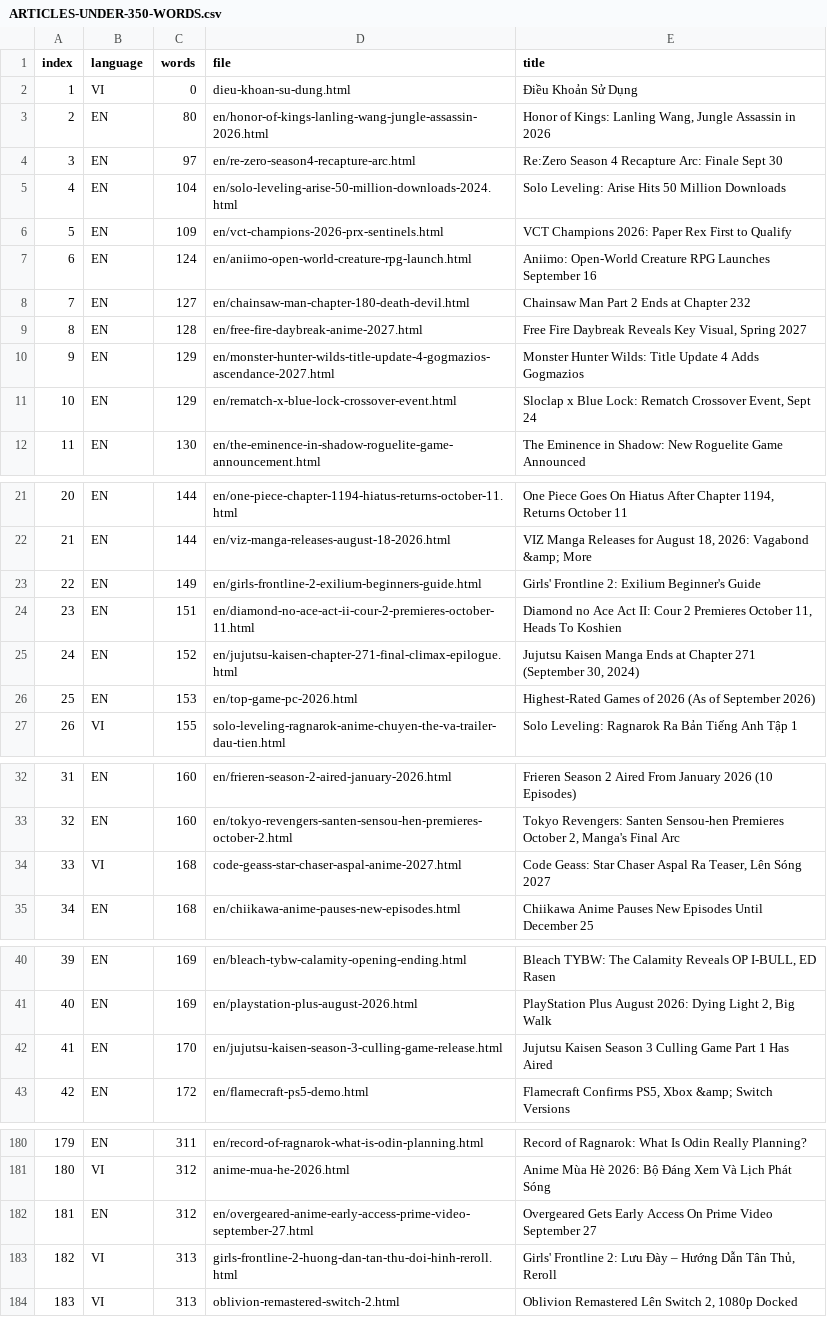
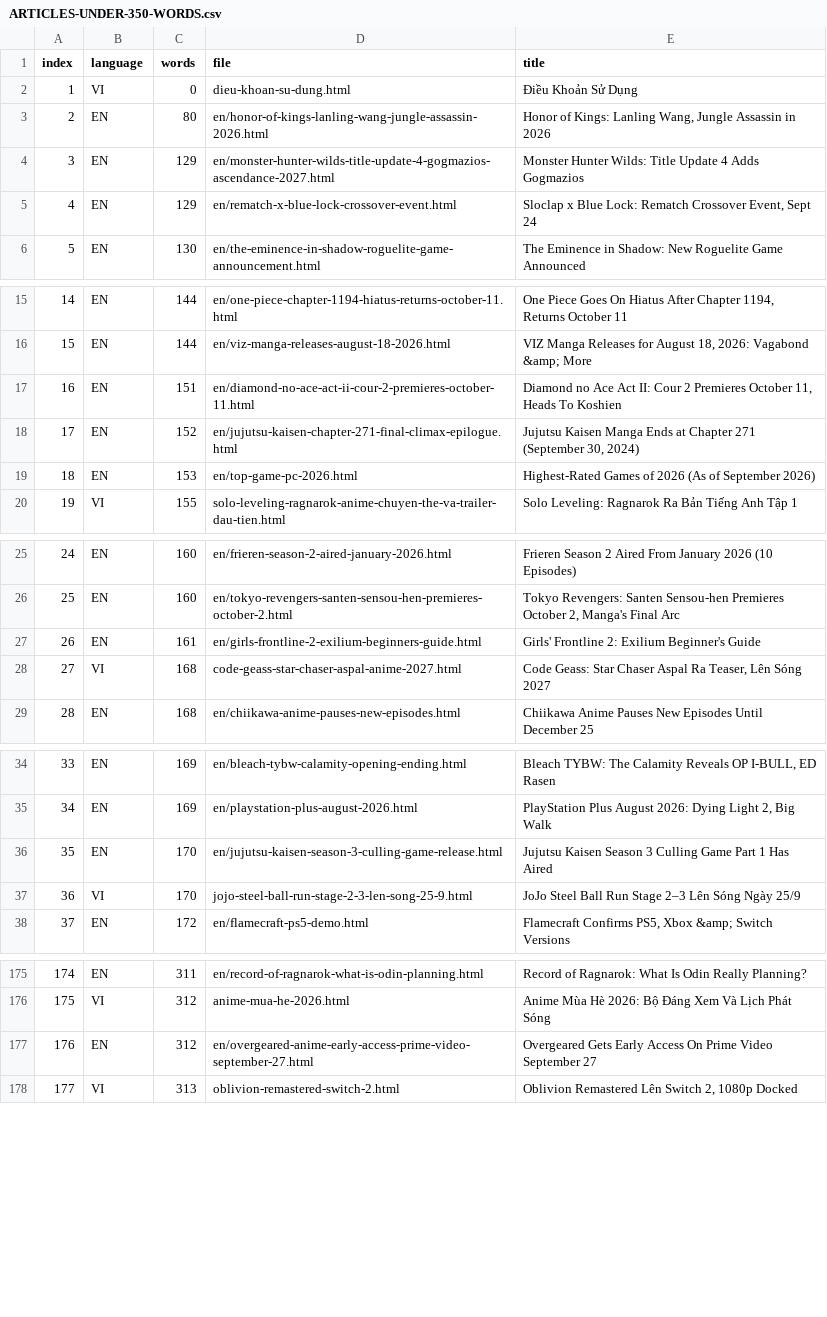
Before and after one commit to Embisu/otahub-, a CSV file: docs/ARTICLES-UNDER-350-WORDS.csv, drawn as a sheet; only a part is shown, gaps mark what is left out; removed rows and columns are numbered as before the commit, all else as after; the diff covers the shown part only; the diff names each change by its address in the sheet, - before the commit and + after, or states it on an @@ line.

Commit message:
fix: complete 100% sitemap coverage, internal search index, and orphan article linking

```diff
--- a/docs/ARTICLES-UNDER-350-WORDS.csv
+++ b/docs/ARTICLES-UNDER-350-WORDS.csv
-row 4: 3 | EN | 97 | en/re-zero-season4-recapture-arc.html | Re:Zero Season 4 Recapture Arc: Finale Sept 30
-row 5: 4 | EN | 104 | en/solo-leveling-arise-50-million-downloads-2024.html | Solo Leveling: Arise Hits 50 Million Downloads
-row 6: 5 | EN | 109 | en/vct-champions-2026-prx-sentinels.html | VCT Champions 2026: Paper Rex First to Qualify
-row 7: 6 | EN | 124 | en/aniimo-open-world-creature-rpg-launch.html | Aniimo: Open-World Creature RPG Launches September 16
-row 8: 7 | EN | 127 | en/chainsaw-man-chapter-180-death-devil.html | Chainsaw Man Part 2 Ends at Chapter 232
-row 9: 8 | EN | 128 | en/free-fire-daybreak-anime-2027.html | Free Fire Daybreak Reveals Key Visual, Spring 2027
@@ column A (index) renumbered from row 4 down @@
-row 23: 22 | EN | 149 | en/girls-frontline-2-exilium-beginners-guide.html | Girls' Frontline 2: Exilium Beginner's Guide
+row 27: 26 | EN | 161 | en/girls-frontline-2-exilium-beginners-guide.html | Girls' Frontline 2: Exilium Beginner's Guide
+row 37: 36 | VI | 170 | jojo-steel-ball-run-stage-2-3-len-song-25-9.html | JoJo Steel Ball Run Stage 2–3 Lên Sóng Ngày 25/9
-row 183: 182 | VI | 313 | girls-frontline-2-huong-dan-tan-thu-doi-hinh-reroll.html | Girls' Frontline 2: Lưu Đày – Hướng Dẫn Tân Thủ, Reroll
```
Also changed, not shown: 1 added row elsewhere in this file, 26 other files.
